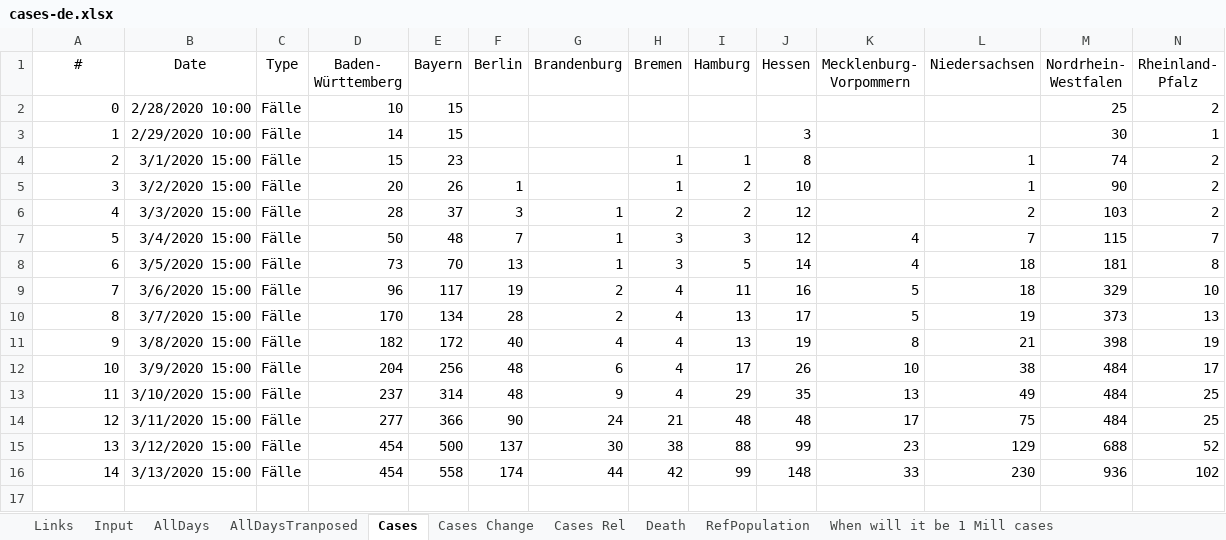
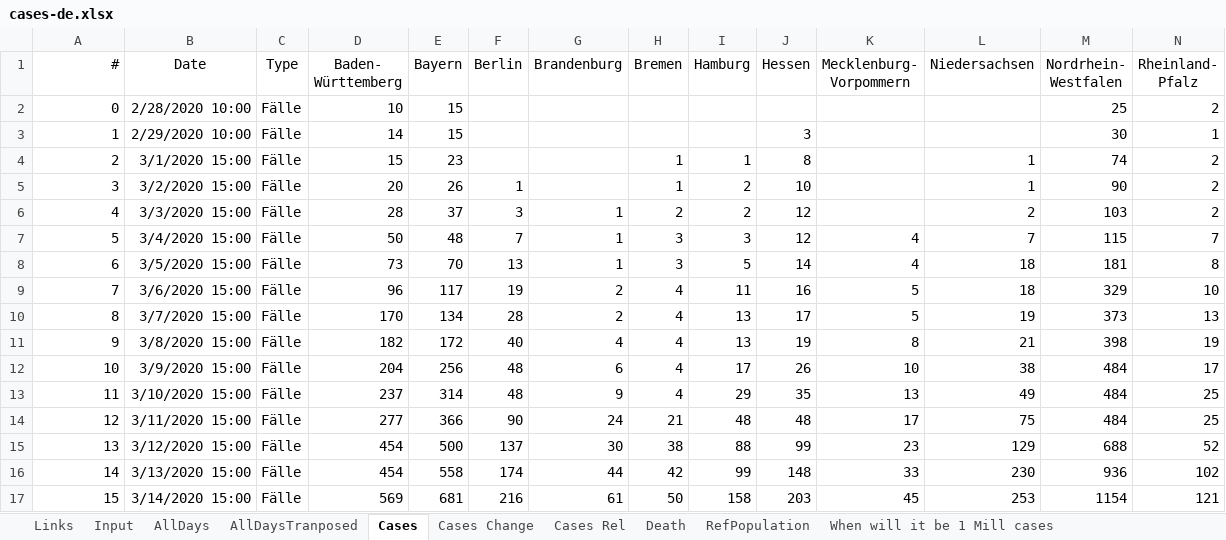
Before and after one commit to entorb/COVID-19-Coronavirus-German-Regions, an Excel workbook: data/cases-de.xlsx, sheet Cases, drawn as a sheet; only a part is shown; values as stored, in another font and other column widths than the file's, no borders; charts and pictures and table styles not drawn; rows hold the shown columns only; the diff names each change by its address in the sheet, - before the commit and + after, or states it on an @@ line.

```diff
--- a/data/cases-de.xlsx (sheet Cases)
+++ b/data/cases-de.xlsx (sheet Cases)
-A1 alignment: center
+A1 alignment: right
+row 17: 15 | 3/14/2020 15:00 | Fälle | 569 | 681 | 216 | 61 | 50 | 158 | 203 | 45 | 253 | 1154 | 121
```
Also changed, not shown: sheet Input, sheet AllDaysTranposed, sheet Cases Rel, sheet Cases Change, sheet AllDays, sheet Death, 1 more sheet, charts or pictures.
